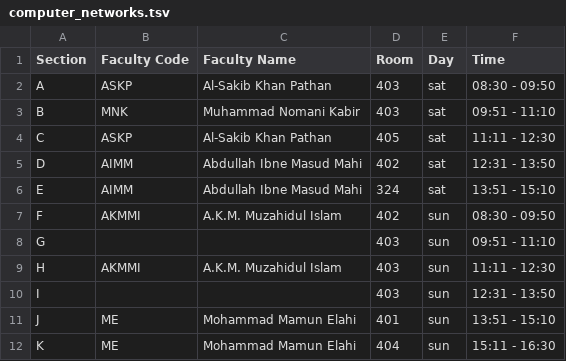
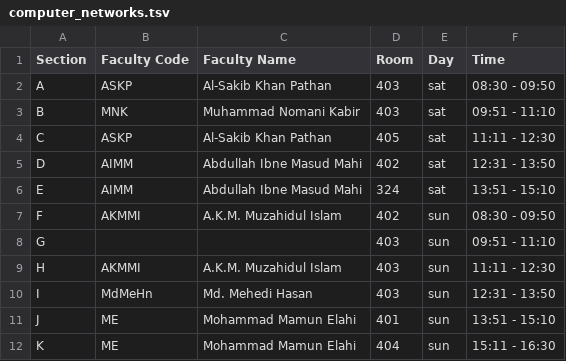
Before and after one commit to hamedzurat/class-planer, a TSV file: tsv/courses/computer_networks.tsv, drawn as a sheet.

```diff
--- a/tsv/courses/computer_networks.tsv
+++ b/tsv/courses/computer_networks.tsv
@@ -9,3 +9,3 @@ G			403	sun	09:51 - 11:10
 H	AKMMI	A.K.M. Muzahidul Islam	403	sun	11:11 - 12:30
-I			403	sun	12:31 - 13:50
+I	MdMeHn	Md. Mehedi Hasan	403	sun	12:31 - 13:50
 J	ME	Mohammad Mamun Elahi	401	sun	13:51 - 15:10
```
Also changed, not shown: tsv/courses/artificial_intelligence_laboratory.tsv, tsv/faculty/_.tsv, 17 other files.
